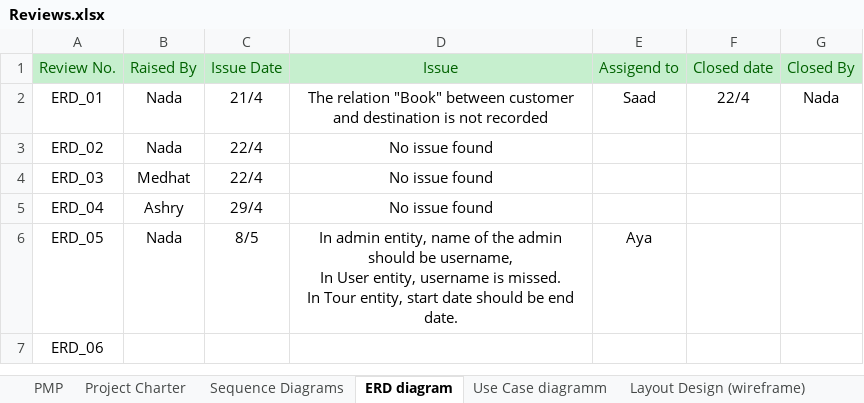
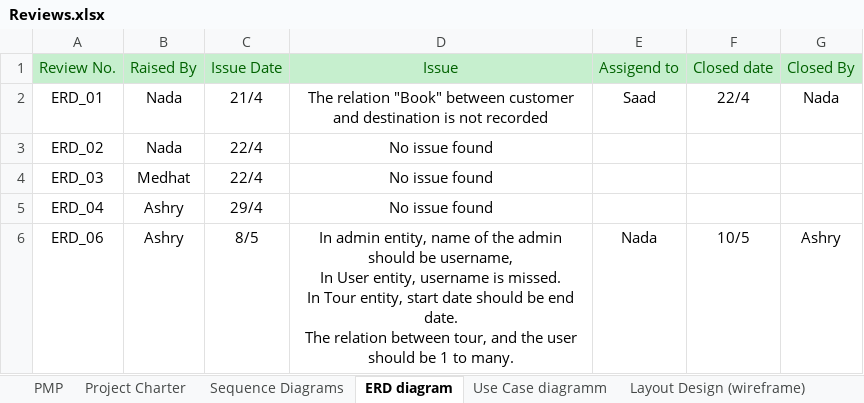
Before and after one commit to SaadHamdy1999/TravelAdvisor, an Excel workbook: Monitor and Control/Reviews.xlsx, sheet ERD diagram, drawn as a sheet; values as stored, in another font and other column widths than the file's, no borders; removed rows and columns are numbered as before the commit, all else as after; ↵ is a line break in a cell; the diff names each change by its address in the sheet, - before the commit and + after, or states it on an @@ line.

```diff
--- a/Monitor and Control/Reviews.xlsx (sheet ERD diagram)
+++ b/Monitor and Control/Reviews.xlsx (sheet ERD diagram)
-row 6: ERD_05 | Nada | 8/5 | In admin entity, name of the admin should be username, ↵ In User entity, username is missed. ↵ In Tour entity, start date should be end date. | Aya
-B6: (empty)
+B6: Ashry
-C6: (empty)
+C6: 8/5
-D6: (empty)
+D6: In admin entity, name of the admin should be username, ↵ In User entity, username is missed. ↵ In Tour entity, start date should be end date. ↵ The relation between tour, and the user should be 1 to many.
-E6: (empty)
+E6: Nada
-F6: (empty)
+F6: 10/5
-G6: (empty)
+G6: Ashry
```
Also changed, not shown: sheet Sequence Diagrams, sheet SRS, sheet PMP, sheet Layout Design (wireframe), sheet Use Case diagramm, charts or pictures, 10 other files.
